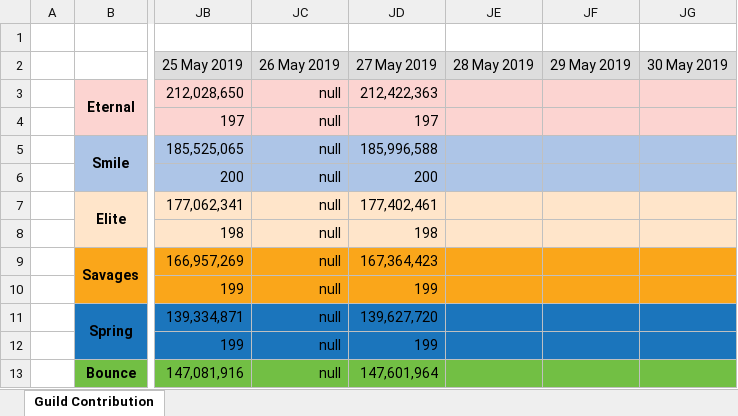
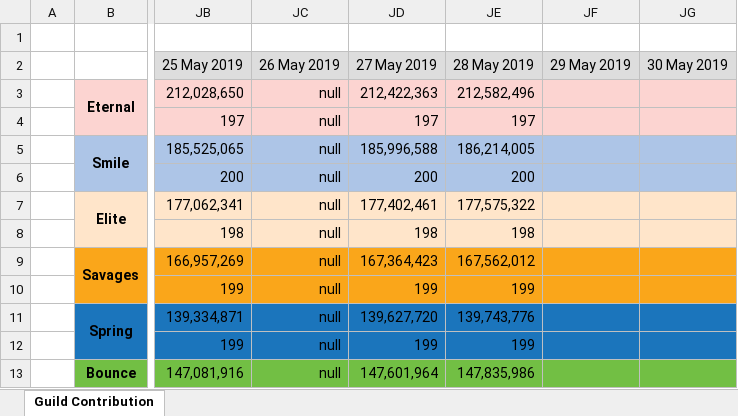
Before and after one commit to Hyssopi/MapleStory-Reboot-Guild-Contribution-Comparison, an Excel workbook: data/MapleStory Guild Contribution Record.xlsx, sheet Guild Contribution, drawn as a sheet; only a part is shown, gaps mark what is left out; values as stored, in another font and other column widths than the file's, no borders; the diff covers the shown part only; the diff names each change by its address in the sheet, - before the commit and + after, or states it on an @@ line.

Commit message:
Updated guild data

```diff
--- a/data/MapleStory Guild Contribution Record.xlsx (sheet Guild Contribution)
+++ b/data/MapleStory Guild Contribution Record.xlsx (sheet Guild Contribution)
-JE3 (28 May 2019): (empty)
+JE3 (28 May 2019): 212,582,496
-JE4 (28 May 2019): (empty)
+JE4 (28 May 2019): 197
-JE5 (28 May 2019): (empty)
+JE5 (28 May 2019): 186,214,005
-JE6 (28 May 2019): (empty)
+JE6 (28 May 2019): 200
-JE7 (28 May 2019): (empty)
+JE7 (28 May 2019): 177,575,322
-JE8 (28 May 2019): (empty)
+JE8 (28 May 2019): 198
-JE9 (28 May 2019): (empty)
+JE9 (28 May 2019): 167,562,012
-JE10 (28 May 2019): (empty)
+JE10 (28 May 2019): 199
-JE11 (28 May 2019): (empty)
+JE11 (28 May 2019): 139,743,776
-JE12 (28 May 2019): (empty)
+JE12 (28 May 2019): 199
-JE13 (28 May 2019): (empty)
+JE13 (28 May 2019): 147,835,986
```
Also changed, not shown: 8 edited cells elsewhere in this sheet, 1 other file.
